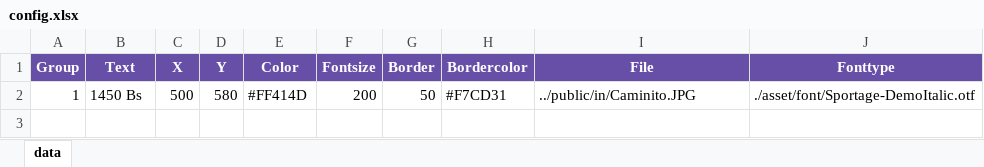
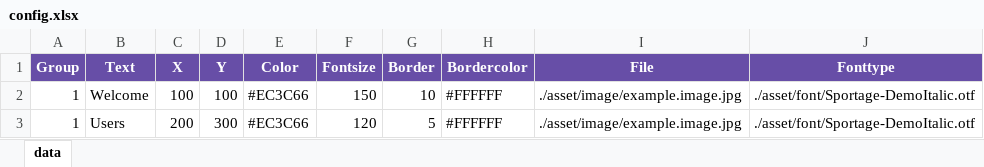
Before and after one commit to escaLatamGit/BannerMaker, an Excel workbook: config/config.xlsx, sheet data, drawn as a sheet; values as stored, in another font and other column widths than the file's, no borders; removed rows and columns are numbered as before the commit, all else as after; the diff names each change by its address in the sheet, - before the commit and + after, or states it on an @@ line.

Commit message:
⚡ Adding Example Data

```diff
--- a/config/config.xlsx (sheet data)
+++ b/config/config.xlsx (sheet data)
-row 2: 1 | 1450 Bs | 500 | 580 | #FF414D | 200 | 50 | #F7CD31 | ../public/in/Caminito.JPG | ./asset/font/Sportage-DemoItalic.otf
+row 2: 1 | Welcome | 100 | 100 | #EC3C66 | 150 | 10 | #FFFFFF | ./asset/image/example.image.jpg | ./asset/font/Sportage-DemoItalic.otf
+row 3: 1 | Users | 200 | 300 | #EC3C66 | 120 | 5 | #FFFFFF | ./asset/image/example.image.jpg | ./asset/font/Sportage-DemoItalic.otf
```
Also changed, not shown: 1 other file.
